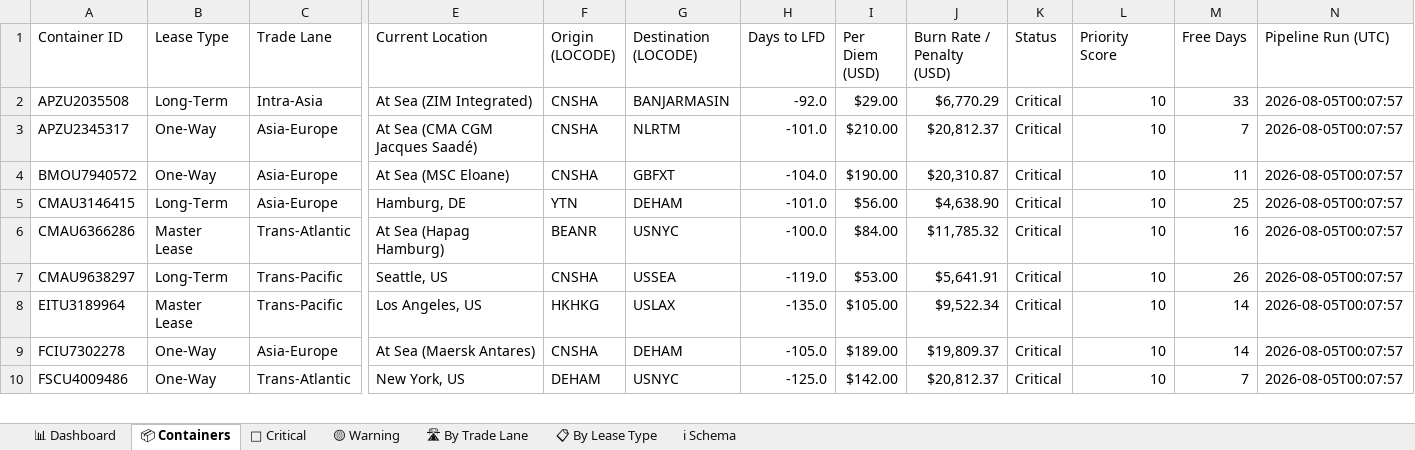
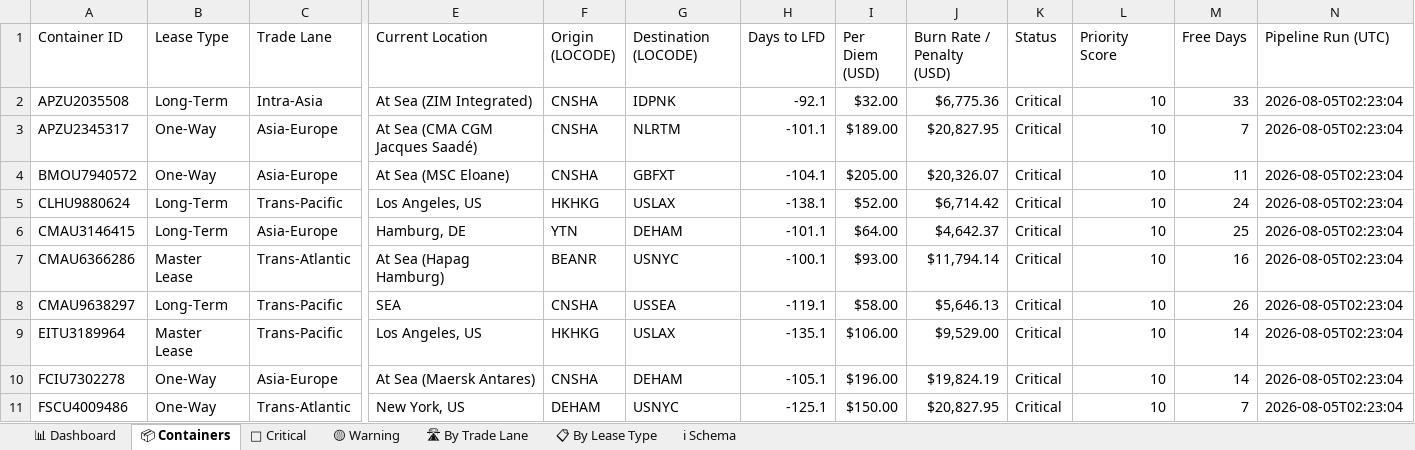
Before and after one commit to rahulmistry18/-Reposea_container_optimizer, an Excel workbook: data/exports/reposea_report.xlsx, sheet 📦 Containers, drawn as a sheet; only a part is shown, gaps mark what is left out; values as stored, in another font and other column widths than the file's, no cell formats; table styles not drawn; addresses are those after the commit; rows hold the shown columns only; the diff covers the shown part only; the diff names each change by its address in the sheet, - before the commit and + after, or states it on an @@ line.

Commit message:
chore(data): pipeline run 2026-08-04T18:23:05Z [skip ci]

```diff
--- a/data/exports/reposea_report.xlsx (sheet 📦 Containers)
+++ b/data/exports/reposea_report.xlsx (sheet 📦 Containers)
-G2 (Destination (LOCODE)): BANJARMASIN
+G2 (Destination (LOCODE)): IDPNK
-H2 (Days to LFD): -92.0
+H2 (Days to LFD): -92.1
-I2 (Per Diem (USD)): $29.00
+I2 (Per Diem (USD)): $32.00
-J2 (Burn Rate / Penalty (USD)): $6,770.29
+J2 (Burn Rate / Penalty (USD)): $6,775.36
-N2:N4 (Pipeline Run (UTC)): 2026-08-05T00:07:57
+N2:N4 (Pipeline Run (UTC)): 2026-08-05T02:23:04
-H3 (Days to LFD): -101.0
+H3 (Days to LFD): -101.1
-I3 (Per Diem (USD)): $210.00
+I3 (Per Diem (USD)): $189.00
-J3 (Burn Rate / Penalty (USD)): $20,812.37
+J3 (Burn Rate / Penalty (USD)): $20,827.95
-H4 (Days to LFD): -104.0
+H4 (Days to LFD): -104.1
-I4 (Per Diem (USD)): $190.00
+I4 (Per Diem (USD)): $205.00
-J4 (Burn Rate / Penalty (USD)): $20,310.87
+J4 (Burn Rate / Penalty (USD)): $20,326.07
+row 5: CLHU9880624 | Long-Term | Trans-Pacific | Los Angeles, US | HKHKG | USLAX | -138.1 | $52.00 | $6,714.42 | Critical | 10 | 24 | 2026-08-05T02:23:04
-H6 (Days to LFD): -101.0
+H6 (Days to LFD): -101.1
-I6 (Per Diem (USD)): $56.00
+I6 (Per Diem (USD)): $64.00
-J6 (Burn Rate / Penalty (USD)): $4,638.90
+J6 (Burn Rate / Penalty (USD)): $4,642.37
-N6:N11 (Pipeline Run (UTC)): 2026-08-05T00:07:57
+N6:N11 (Pipeline Run (UTC)): 2026-08-05T02:23:04
-H7 (Days to LFD): -100.0
+H7 (Days to LFD): -100.1
-I7 (Per Diem (USD)): $84.00
+I7 (Per Diem (USD)): $93.00
-J7 (Burn Rate / Penalty (USD)): $11,785.32
+J7 (Burn Rate / Penalty (USD)): $11,794.14
-E8 (Current Location): Seattle, US
+E8 (Current Location): SEA
-H8 (Days to LFD): -119.0
+H8 (Days to LFD): -119.1
-I8 (Per Diem (USD)): $53.00
+I8 (Per Diem (USD)): $58.00
-J8 (Burn Rate / Penalty (USD)): $5,641.91
+J8 (Burn Rate / Penalty (USD)): $5,646.13
-H9 (Days to LFD): -135.0
+H9 (Days to LFD): -135.1
-I9 (Per Diem (USD)): $105.00
+I9 (Per Diem (USD)): $106.00
-J9 (Burn Rate / Penalty (USD)): $9,522.34
+J9 (Burn Rate / Penalty (USD)): $9,529.00
-H10 (Days to LFD): -105.0
+H10 (Days to LFD): -105.1
-I10 (Per Diem (USD)): $189.00
+I10 (Per Diem (USD)): $196.00
-J10 (Burn Rate / Penalty (USD)): $19,809.37
+J10 (Burn Rate / Penalty (USD)): $19,824.19
-H11 (Days to LFD): -125.0
+H11 (Days to LFD): -125.1
-I11 (Per Diem (USD)): $142.00
+I11 (Per Diem (USD)): $150.00
-J11 (Burn Rate / Penalty (USD)): $20,812.37
+J11 (Burn Rate / Penalty (USD)): $20,827.95
```
Also changed, not shown: 8 added rows, 9 removed rows and 76 edited cells elsewhere in this sheet, sheet 🔴 Critical, sheet 🛣 By Trade Lane, sheet 📋 By Lease Type, sheet 📊 Dashboard, cell formats, 7 other files.
